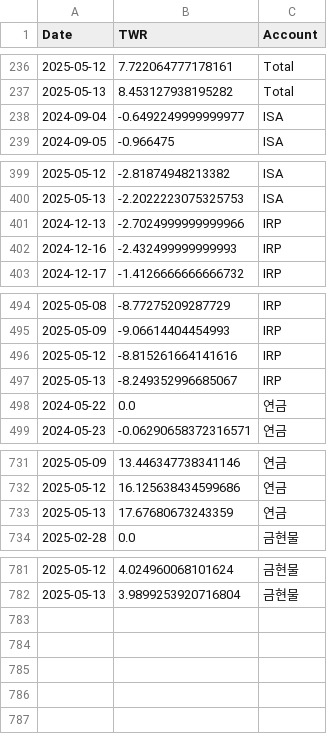
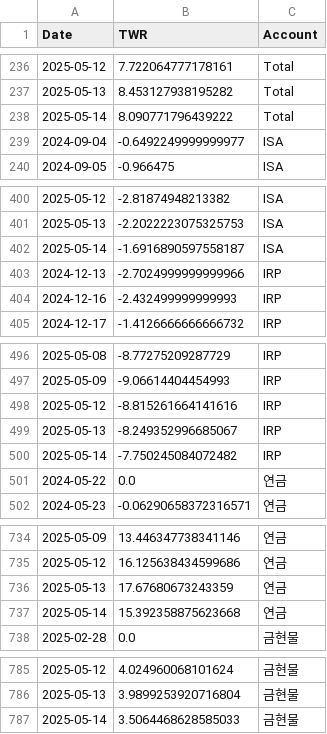
Before and after one commit to Ang0415/Ang1, a CSV file: twr_results.csv, drawn as a sheet; only a part is shown, gaps mark what is left out; the diff names each change by its address in the sheet, - before the commit and + after, or states it on an @@ line.

Commit message:
Automated update: performance results 20250515_210005

```diff
--- a/twr_results.csv
+++ b/twr_results.csv
+row 238: 2025-05-14 | 8.090771796439222 | Total
+row 402: 2025-05-14 | -1.6916890597558187 | ISA
+row 500: 2025-05-14 | -7.750245084072482 | IRP
+row 737: 2025-05-14 | 15.392358875623668 | 연금
+row 787: 2025-05-14 | 3.5064468628585033 | 금현물
```
Also changed, not shown: 1 other file.
